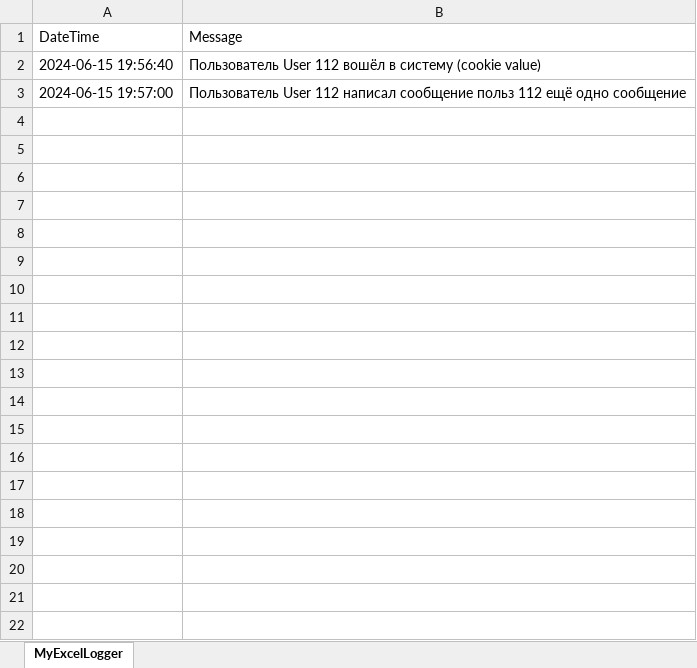
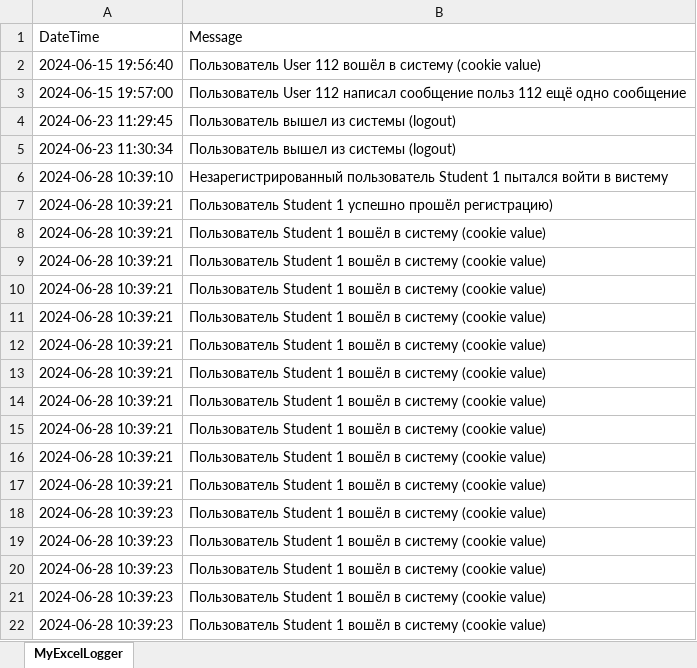
Before and after one commit to Peter42306/GuestBook, an Excel workbook: GuestBook/myLogger.xlsx, sheet MyExcelLogger, drawn as a sheet; only a part is shown; values as stored, in another font and other column widths than the file's, no borders; the diff covers the shown part only; the diff names each change by its address in the sheet, - before the commit and + after, or states it on an @@ line.

```diff
--- a/GuestBook/myLogger.xlsx (sheet MyExcelLogger)
+++ b/GuestBook/myLogger.xlsx (sheet MyExcelLogger)
+row 4: 2024-06-23 11:29:45 | Пользователь вышел из системы (logout)
+row 5: 2024-06-23 11:30:34 | Пользователь вышел из системы (logout)
+row 6: 2024-06-28 10:39:10 | Незарегистрированный пользователь Student 1 пытался войти в вистему
+row 7: 2024-06-28 10:39:21 | Пользователь Student 1 успешно прошёл регистрацию)
+row 8: 2024-06-28 10:39:21 | Пользователь Student 1 вошёл в систему (cookie value)
+row 9: 2024-06-28 10:39:21 | Пользователь Student 1 вошёл в систему (cookie value)
+row 10: 2024-06-28 10:39:21 | Пользователь Student 1 вошёл в систему (cookie value)
+row 11: 2024-06-28 10:39:21 | Пользователь Student 1 вошёл в систему (cookie value)
+row 12: 2024-06-28 10:39:21 | Пользователь Student 1 вошёл в систему (cookie value)
+row 13: 2024-06-28 10:39:21 | Пользователь Student 1 вошёл в систему (cookie value)
+row 14: 2024-06-28 10:39:21 | Пользователь Student 1 вошёл в систему (cookie value)
+row 15: 2024-06-28 10:39:21 | Пользователь Student 1 вошёл в систему (cookie value)
+row 16: 2024-06-28 10:39:21 | Пользователь Student 1 вошёл в систему (cookie value)
+row 17: 2024-06-28 10:39:21 | Пользователь Student 1 вошёл в систему (cookie value)
+row 18: 2024-06-28 10:39:23 | Пользователь Student 1 вошёл в систему (cookie value)
+row 19: 2024-06-28 10:39:23 | Пользователь Student 1 вошёл в систему (cookie value)
+row 20: 2024-06-28 10:39:23 | Пользователь Student 1 вошёл в систему (cookie value)
+row 21: 2024-06-28 10:39:23 | Пользователь Student 1 вошёл в систему (cookie value)
+row 22: 2024-06-28 10:39:23 | Пользователь Student 1 вошёл в систему (cookie value)
```
Also changed, not shown: 371 added rows elsewhere in this sheet, 6 other files.
